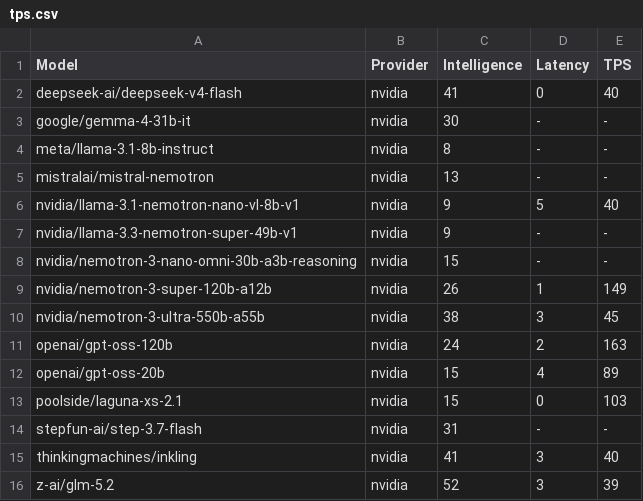
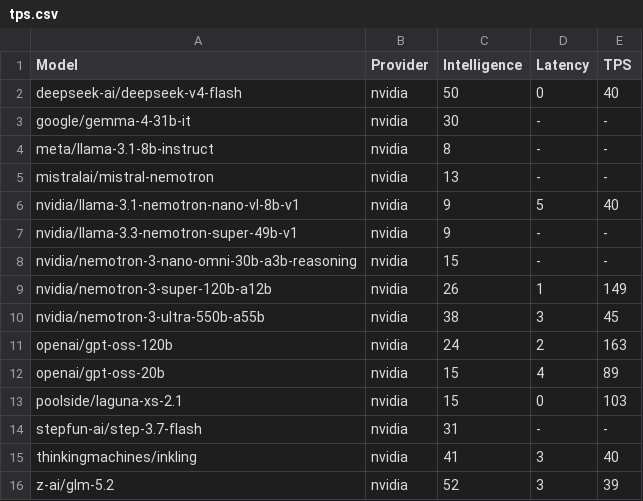
Before and after one commit to yookibooki/llm-benchmarks, a CSV file: nvidia/data/tps.csv, drawn as a sheet.

Commit message:
Update deepseek-v4-flash intelligence to 50 (0731 release)
AA data refresh: `deepseek-v4-flash` slug now maps to the 0731 release
(intelligence 49.9, ceil=50) instead of the 0420 release (40.3, ceil=41).
Re-ran tps-aa_matcher for nvidia and opencode providers.

Co-authored-by: CommandCodeBot <noreply@commandcode.ai>

```diff
--- a/nvidia/data/tps.csv
+++ b/nvidia/data/tps.csv
@@ -1,3 +1,3 @@
 Model,Provider,Intelligence,Latency,TPS
-deepseek-ai/deepseek-v4-flash,nvidia,41,0,40
+deepseek-ai/deepseek-v4-flash,nvidia,50,0,40
 google/gemma-4-31b-it,nvidia,30,-,-
```
Also changed, not shown: opencode/data/tps.csv, 1 other file.
